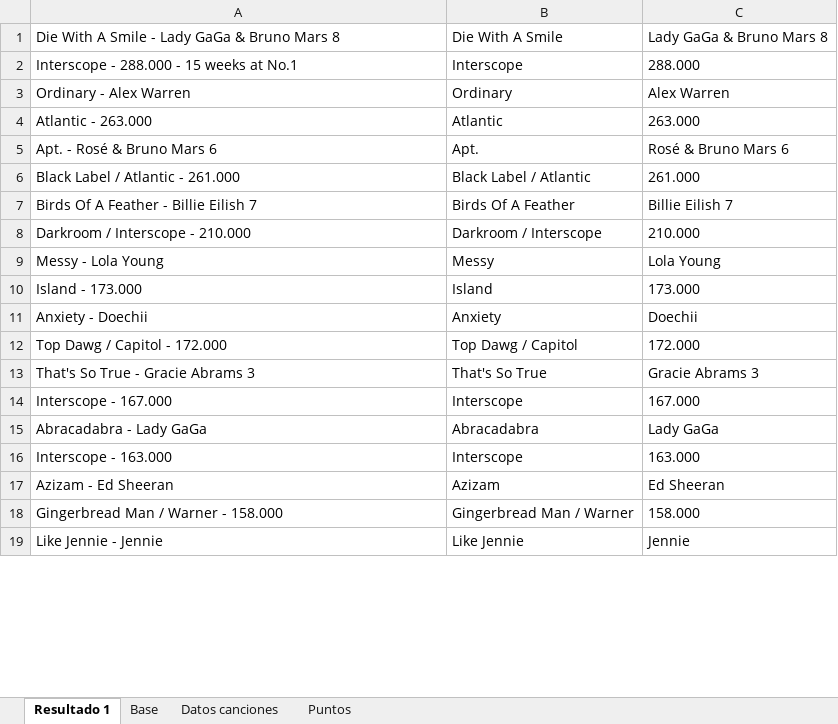
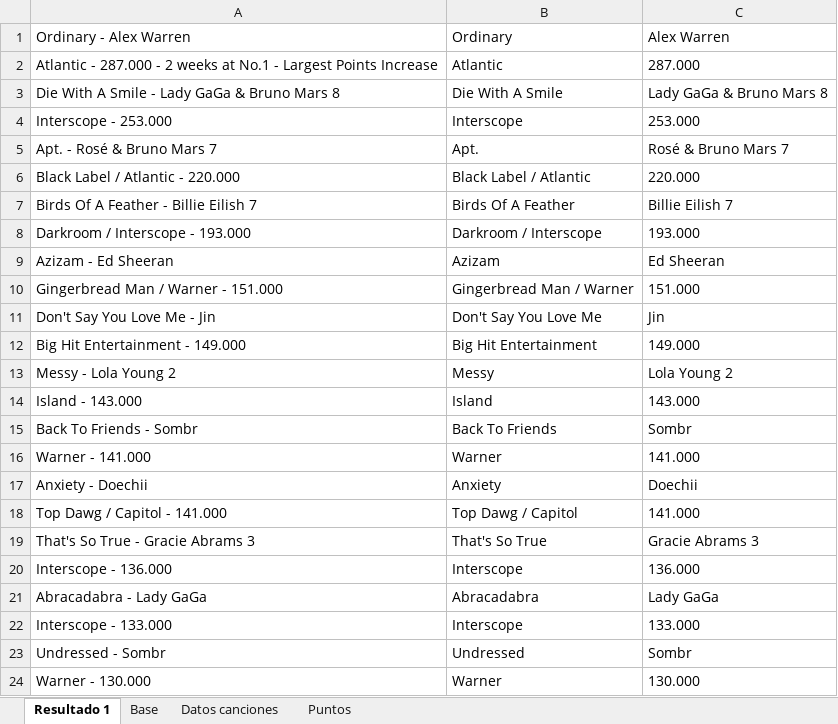
Before and after one commit to cheva141083/CZreport, an Excel workbook: DivisorEdited.xlsx, sheet Resultado 1, drawn as a sheet; only a part is shown; the shorter side is filled out with more unchanged rows; values as stored, in another font and other column widths than the file's, no borders; removed rows and columns are numbered as before the commit, all else as after; the diff covers the shown part only; the diff names each change by its address in the sheet, - before the commit and + after, or states it on an @@ line.

```diff
--- a/DivisorEdited.xlsx (sheet Resultado 1)
+++ b/DivisorEdited.xlsx (sheet Resultado 1)
@@ row 3 moved to row 1: Ordinary - Alex Warren @@
+row 2: Atlantic - 287.000 - 2 weeks at No.1 - Largest Points Increase | Atlantic | 287.000
-row 2: Interscope - 288.000 - 15 weeks at No.1 | Interscope | 288.000
-row 4: Atlantic - 263.000 | Atlantic | 263.000
+row 4: Interscope - 253.000 | Interscope | 253.000
-A5: Apt. - Rosé & Bruno Mars 6
+A5: Apt. - Rosé & Bruno Mars 7
-C5: Rosé & Bruno Mars 6
+C5: Rosé & Bruno Mars 7
-A6: Black Label / Atlantic - 261.000
+A6: Black Label / Atlantic - 220.000
-C6: 261.000
+C6: 220.000
-A8: Darkroom / Interscope - 210.000
+A8: Darkroom / Interscope - 193.000
-C8: 210.000
+C8: 193.000
@@ row 17 moved to row 9: Azizam - Ed Sheeran @@
+row 10: Gingerbread Man / Warner - 151.000 | Gingerbread Man / Warner | 151.000
+row 11: Don't Say You Love Me - Jin | Don't Say You Love Me | Jin
+row 12: Big Hit Entertainment - 149.000 | Big Hit Entertainment | 149.000
-A13: Messy - Lola Young
+A13: Messy - Lola Young 2
-C13: Lola Young
+C13: Lola Young 2
-A14: Island - 173.000
+A14: Island - 143.000
-C14: 173.000
+C14: 143.000
@@ row 41 moved to row 15: Back To Friends - Sombr @@
+row 16: Warner - 141.000 | Warner | 141.000
-A18: Top Dawg / Capitol - 172.000
+A18: Top Dawg / Capitol - 141.000
-C18: 172.000
+C18: 141.000
-A20: Interscope - 167.000
+A20: Interscope - 136.000
-C20: 167.000
+C20: 136.000
-A22: Interscope - 163.000
+A22: Interscope - 133.000
-C22: 163.000
+C22: 133.000
-row 18: Gingerbread Man / Warner - 158.000 | Gingerbread Man / Warner | 158.000
@@ row 39 moved to row 23: Undressed - Sombr @@
+row 24: Warner - 130.000 | Warner | 130.000
```
Also changed, not shown: 35 added rows, 39 removed rows, 15 moved rows and 6 edited cells elsewhere in this sheet, sheet Base, sheet Puntos, sheet Datos canciones, charts or pictures, Divisor.xlsx, 6 other files.
